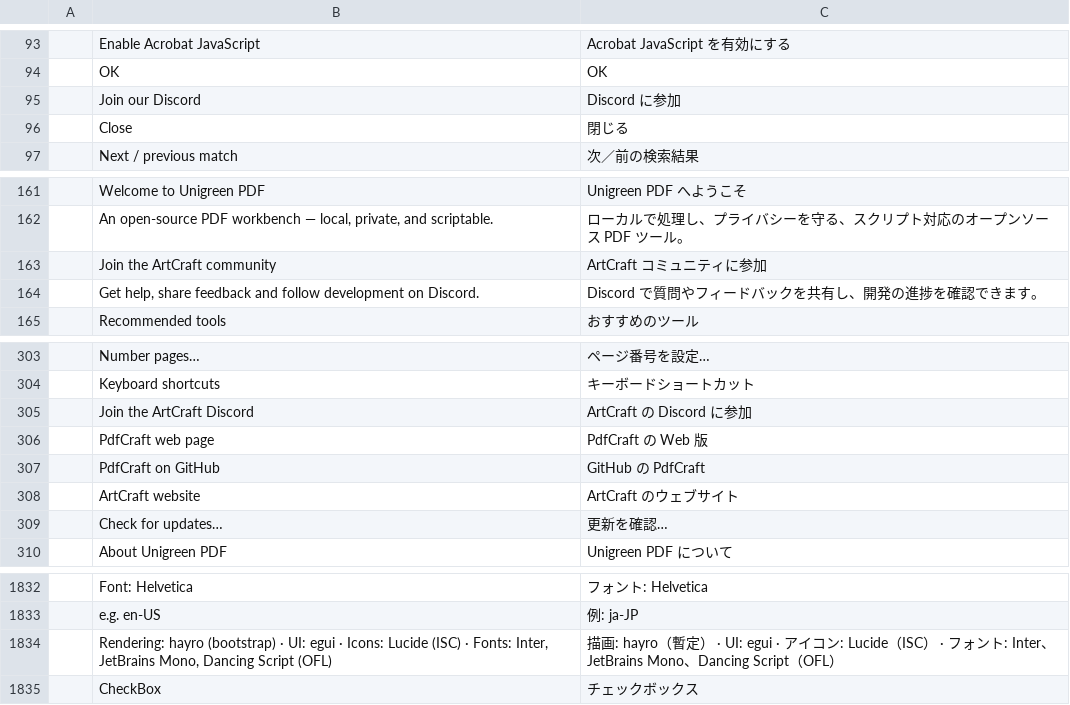
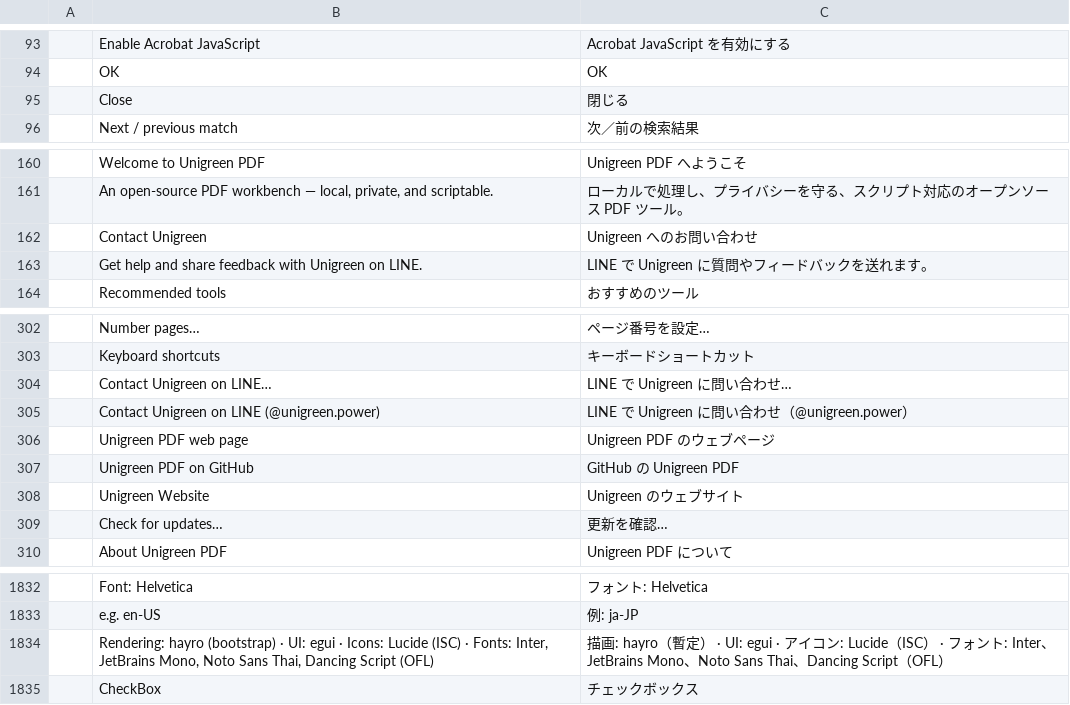
Before and after one commit to loobkaze-source/pdfcraft, a TSV file: crates/ui-egui/src/i18n/ja.tsv, drawn as a sheet; only a part is shown, gaps mark what is left out.

```diff
--- a/crates/ui-egui/src/i18n/ja.tsv
+++ b/crates/ui-egui/src/i18n/ja.tsv
@@ -94,3 +94,2 @@
 	OK	OK
-	Join our Discord	Discord に参加
 	Close	閉じる
@@ -162,4 +161,4 @@
 	An open-source PDF workbench — local, private, and scriptable.	ローカルで処理し、プライバシーを守る、スクリプト対応のオープンソース PDF ツール。
-	Join the ArtCraft community	ArtCraft コミュニティに参加
-	Get help, share feedback and follow development on Discord.	Discord で質問やフィードバックを共有し、開発の進捗を確認できます。
+	Contact Unigreen	Unigreen へのお問い合わせ
+	Get help and share feedback with Unigreen on LINE.	LINE で Unigreen に質問やフィードバックを送れます。
 	Recommended tools	おすすめのツール
@@ -304,6 +303,7 @@
 	Keyboard shortcuts	キーボードショートカット
-	Join the ArtCraft Discord	ArtCraft の Discord に参加
-	PdfCraft web page	PdfCraft の Web 版
-	PdfCraft on GitHub	GitHub の PdfCraft
-	ArtCraft website	ArtCraft のウェブサイト
+	Contact Unigreen on LINE…	LINE で Unigreen に問い合わせ…
+	Contact Unigreen on LINE (@unigreen.power)	LINE で Unigreen に問い合わせ（@unigreen.power）
+	Unigreen PDF web page	Unigreen PDF のウェブページ
+	Unigreen PDF on GitHub	GitHub の Unigreen PDF
+	Unigreen Website	Unigreen のウェブサイト
 	Check for updates…	更新を確認…
@@ -1833,3 +1833,3 @@
 	e.g. en-US	例: ja-JP
-	Rendering: hayro (bootstrap) · UI: egui · Icons: Lucide (ISC) · Fonts: Inter, JetBrains Mono, Dancing Script (OFL)	描画: hayro（暫定） · UI: egui · アイコン: Lucide（ISC） · フォント: Inter、JetBrains Mono、Dancing Script（OFL）
+	Rendering: hayro (bootstrap) · UI: egui · Icons: Lucide (ISC) · Fonts: Inter, JetBrains Mono, Noto Sans Thai, Dancing Script (OFL)	描画: hayro（暫定） · UI: egui · アイコン: Lucide（ISC） · フォント: Inter、JetBrains Mono、Noto Sans Thai、Dancing Script（OFL）
 	CheckBox	チェックボックス
```
Also changed, not shown: crates/ui-egui/src/i18n/hu.tsv, crates/ui-egui/src/i18n/pl.tsv, 42 other files.
